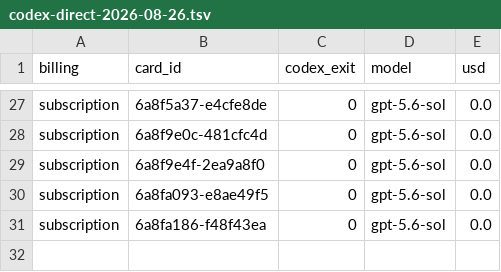
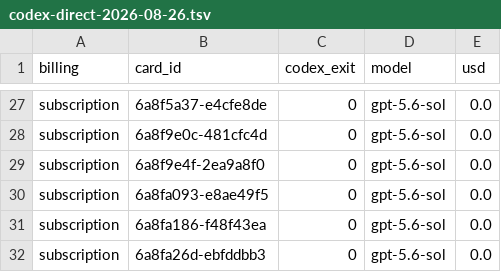
Before and after one commit to danielzhang04/kb, a TSV file: ledgers/cost/codex-direct-2026-08-26.tsv, drawn as a sheet; only a part is shown, gaps mark what is left out.

```diff
--- a/ledgers/cost/codex-direct-2026-08-26.tsv
+++ b/ledgers/cost/codex-direct-2026-08-26.tsv
@@ -31 +31,2 @@ subscription	6a8fa093-e8ae49f5	0	gpt-5.6-sol	0.0
 subscription	6a8fa186-f48f43ea	0	gpt-5.6-sol	0.0
+subscription	6a8fa26d-ebfddbb3	0	gpt-5.6-sol	0.0
```
Also changed, not shown: 1 other file.
